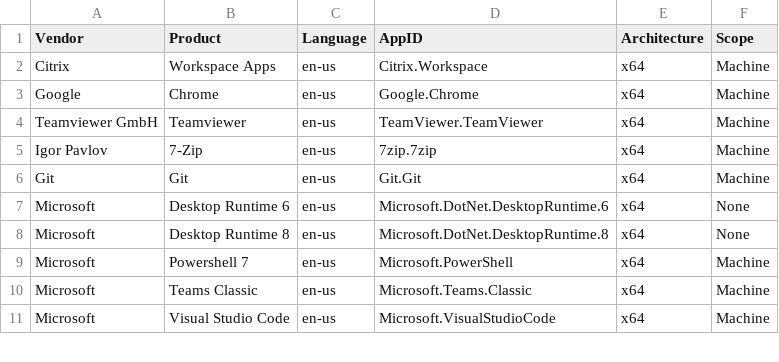
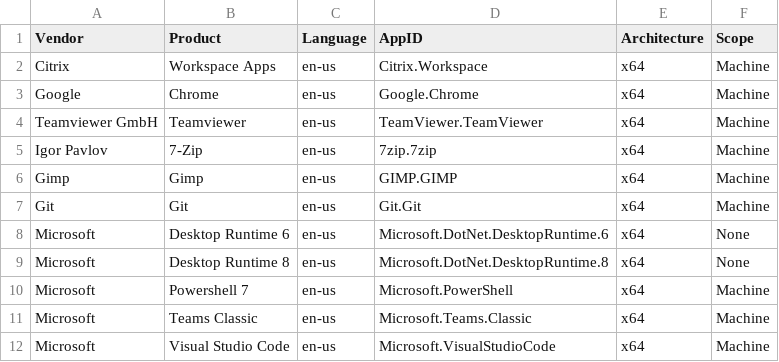
Before and after one commit to kaspersmjohansen/Microsoft-Intune, a CSV file: Apps/AppsCSV.csv, drawn as a sheet; only a part is shown.

```diff
--- a/Apps/AppsCSV.csv
+++ b/Apps/AppsCSV.csv
@@ -5,2 +5,3 @@ Teamviewer GmbH;Teamviewer;en-us;TeamViewer.TeamViewer;x64;Machine
 Igor Pavlov;7-Zip;en-us;7zip.7zip;x64;Machine
+Gimp;Gimp;en-us;GIMP.GIMP;x64;Machine
 Git;Git;en-us;Git.Git;x64;Machine
```
Also changed, not shown: 58 other files.
